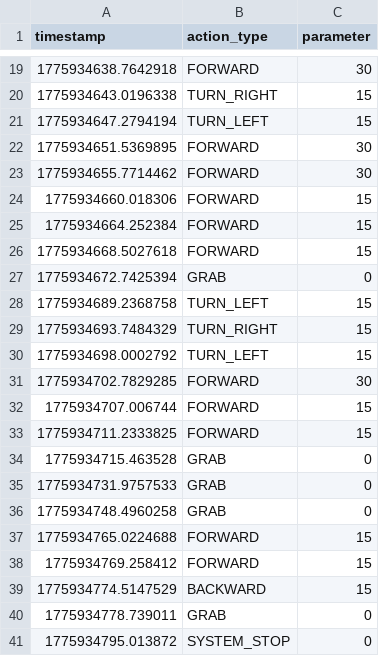
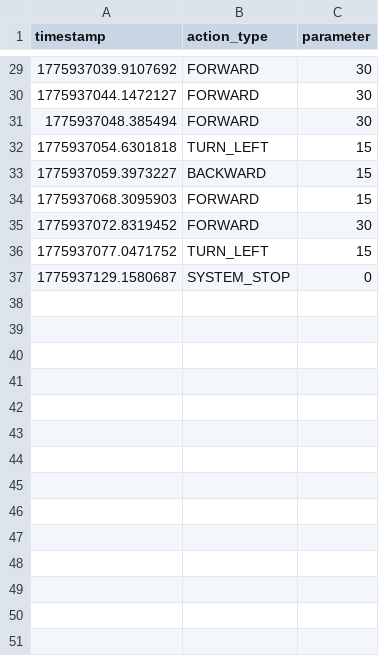
Before and after one commit to MagnetMan103/brain, a CSV file: action_log_1.csv, drawn as a sheet; only a part is shown, gaps mark what is left out; the diff covers the shown part only.

```diff
--- a/action_log_1.csv
+++ b/action_log_1.csv
@@ -19,23 +29,9 @@ timestamp,action_type,parameter
-1775934638.7642918,FORWARD,30
-1775934643.0196338,TURN_RIGHT,15
-1775934647.2794194,TURN_LEFT,15
-1775934651.5369895,FORWARD,30
-1775934655.7714462,FORWARD,30
-1775934660.018306,FORWARD,15
-1775934664.252384,FORWARD,15
-1775934668.5027618,FORWARD,15
-1775934672.7425394,GRAB,0
-1775934689.2368758,TURN_LEFT,15
-1775934693.7484329,TURN_RIGHT,15
-1775934698.0002792,TURN_LEFT,15
-1775934702.7829285,FORWARD,30
-1775934707.006744,FORWARD,15
-1775934711.2333825,FORWARD,15
-1775934715.463528,GRAB,0
-1775934731.9757533,GRAB,0
-1775934748.4960258,GRAB,0
-1775934765.0224688,FORWARD,15
-1775934769.258412,FORWARD,15
-1775934774.5147529,BACKWARD,15
-1775934778.739011,GRAB,0
-1775934795.013872,SYSTEM_STOP,0
+1775937039.9107692,FORWARD,30
+1775937044.1472127,FORWARD,30
+1775937048.385494,FORWARD,30
+1775937054.6301818,TURN_LEFT,15
+1775937059.3973227,BACKWARD,15
+1775937068.3095903,FORWARD,15
+1775937072.8319452,FORWARD,30
+1775937077.0471752,TURN_LEFT,15
+1775937129.1580687,SYSTEM_STOP,0
```
Also changed, not shown: 13 added rows, 3 removed rows and 14 edited cells elsewhere in this file, 3 other files.
